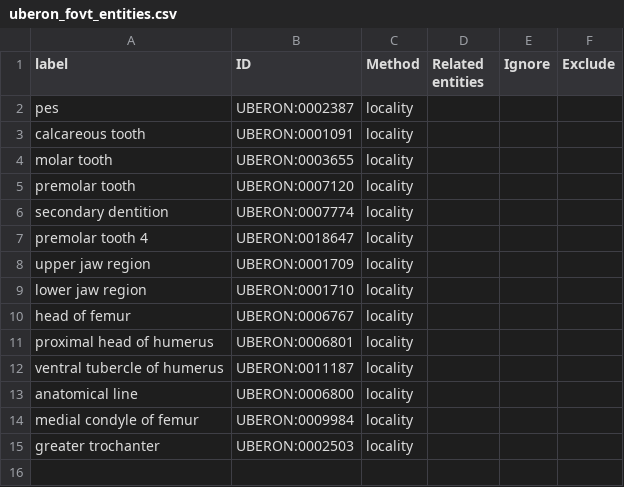
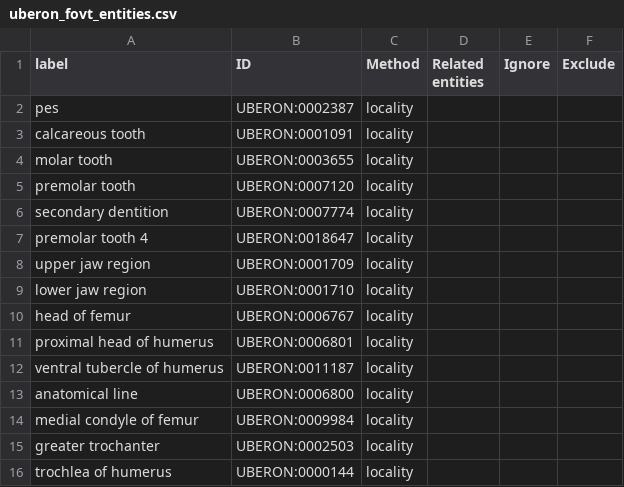
Before and after one commit to futres/fovt, a CSV file: src/imports/uberon_fovt_entities.csv, drawn as a sheet; the diff names each change by its address in the sheet, - before the commit and + after, or states it on an @@ line.

Commit message:
Update uberon_fovt_entities.csv

```diff
--- a/src/imports/uberon_fovt_entities.csv
+++ b/src/imports/uberon_fovt_entities.csv
+row 16: trochlea of humerus | UBERON:0000144 | locality
```
